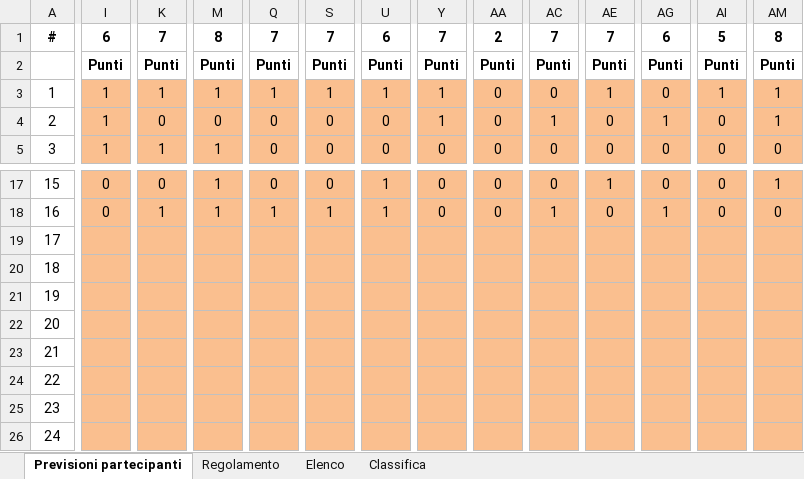
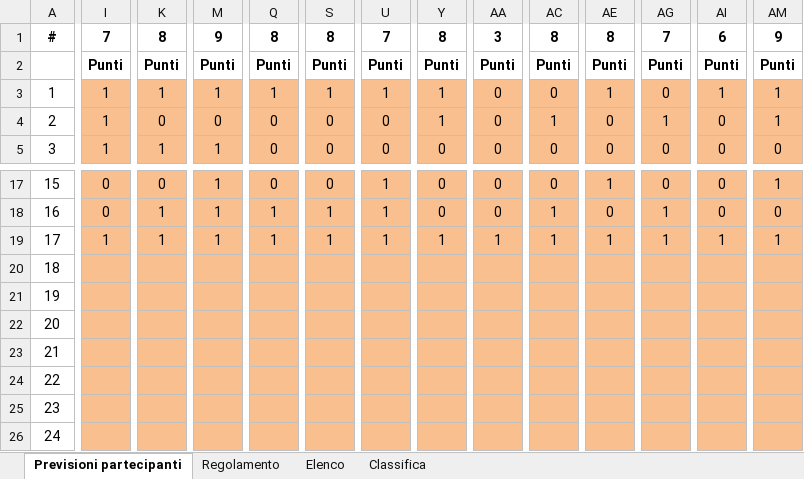
Before and after one commit to neker97/mondialito-izi, an Excel workbook: html-files/DEF_Mondiali_2026_MASTER.xlsx, sheet Previsioni partecipanti, drawn as a sheet; only a part is shown, gaps mark what is left out; values as stored, in another font and other column widths than the file's, no borders; the diff covers the shown part only; the diff names each change by its address in the sheet, - before the commit and + after, or states it on an @@ line.

```diff
--- a/html-files/DEF_Mondiali_2026_MASTER.xlsx (sheet Previsioni partecipanti)
+++ b/html-files/DEF_Mondiali_2026_MASTER.xlsx (sheet Previsioni partecipanti)
-I1: 6
+I1: 7
-K1: 7
+K1: 8
-M1: 8
+M1: 9
-Q1: 7
+Q1: 8
-S1: 7
+S1: 8
-U1: 6
+U1: 7
-Y1: 7
+Y1: 8
-AA1: 2
+AA1: 3
-AC1: 7
+AC1: 8
-AE1: 7
+AE1: 8
-AG1: 6
+AG1: 7
-AI1: 5
+AI1: 6
-AM1: 8
+AM1: 9
-I19: (empty)
+I19: 1
-K19: (empty)
+K19: 1
-M19: (empty)
+M19: 1
-Q19: (empty)
+Q19: 1
-S19: (empty)
+S19: 1
-U19: (empty)
+U19: 1
-Y19: (empty)
+Y19: 1
-AA19: (empty)
+AA19: 1
-AC19: (empty)
+AC19: 1
-AE19: (empty)
+AE19: 1
-AG19: (empty)
+AG19: 1
-AI19: (empty)
+AI19: 1
-AM19: (empty)
+AM19: 1
```
Also changed, not shown: 13 edited cells elsewhere in this sheet, sheet Classifica, sheet Elenco.
